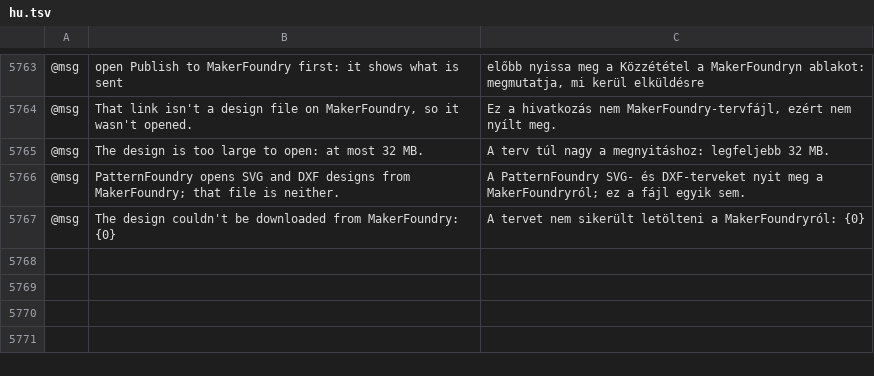
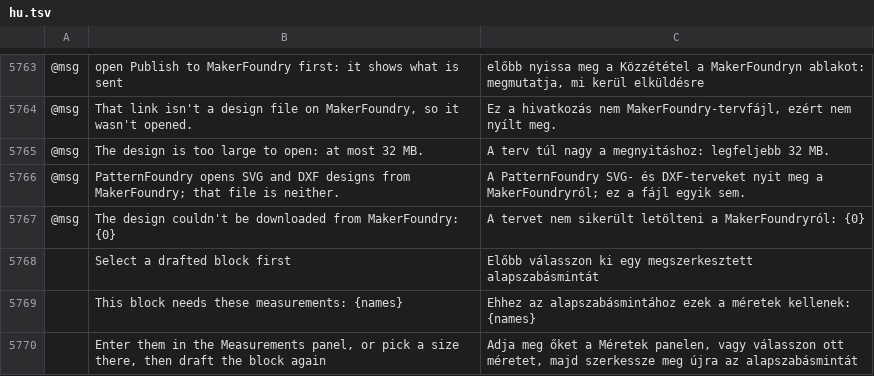
Before and after one commit to StitchFoundry/patternfoundry, a TSV file: crates/ui-egui/src/i18n/hu.tsv, drawn as a sheet; only a part is shown, gaps mark what is left out; the diff names each change by its address in the sheet, - before the commit and + after, or states it on an @@ line.

```diff
--- a/crates/ui-egui/src/i18n/hu.tsv
+++ b/crates/ui-egui/src/i18n/hu.tsv
+row 5768:  | Select a drafted block first | Előbb válasszon ki egy megszerkesztett alapszabásmintát
+row 5769:  | This block needs these measurements: {names} | Ehhez az alapszabásmintához ezek a méretek kellenek: {names}
+row 5770:  | Enter them in the Measurements panel, or pick a size there, then draft the block again | Adja meg őket a Méretek panelen, vagy válasszon ott méretet, majd szerkessze meg újra az alapszabásmintát
```
Also changed, not shown: crates/ui-egui/src/i18n/bg.tsv, crates/ui-egui/src/i18n/el.tsv, 21 other files.
